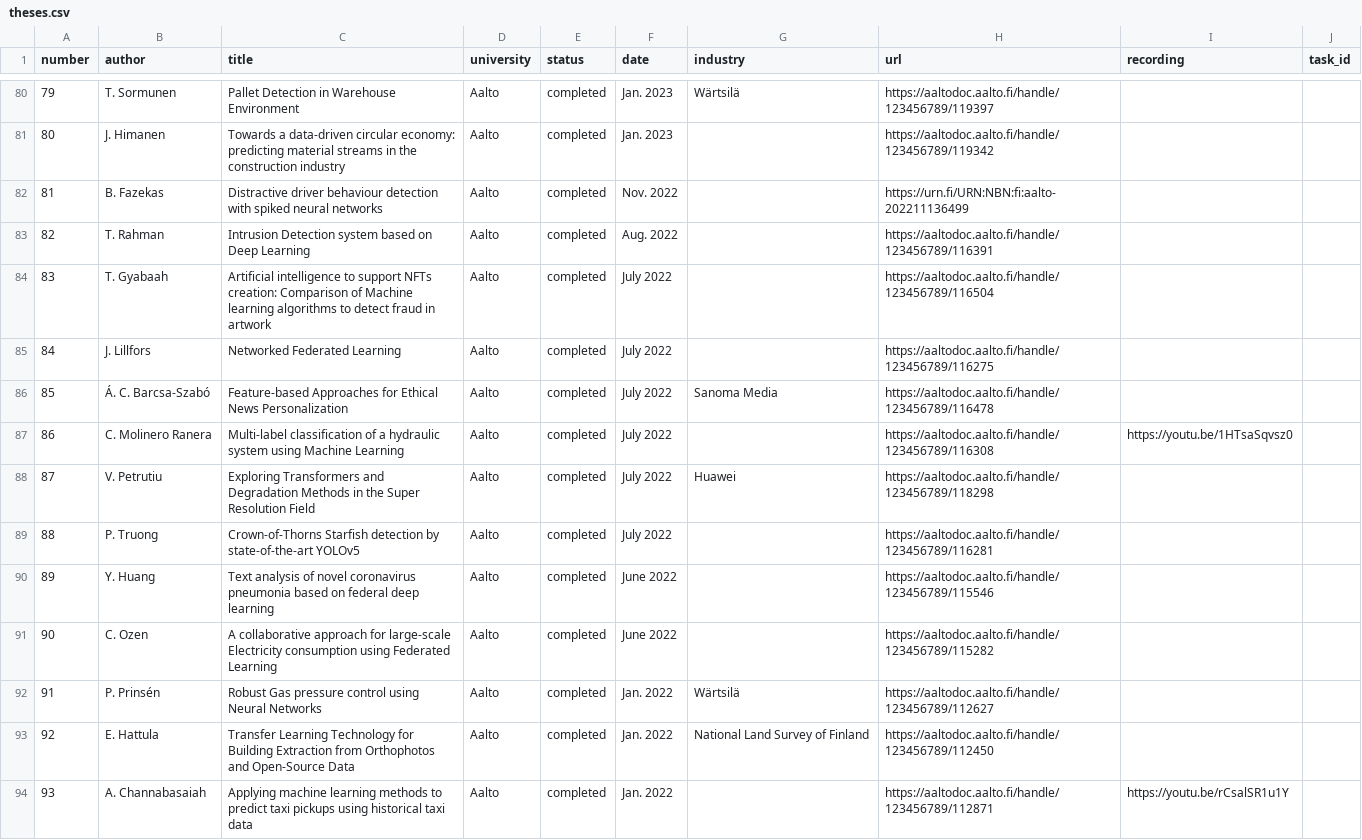
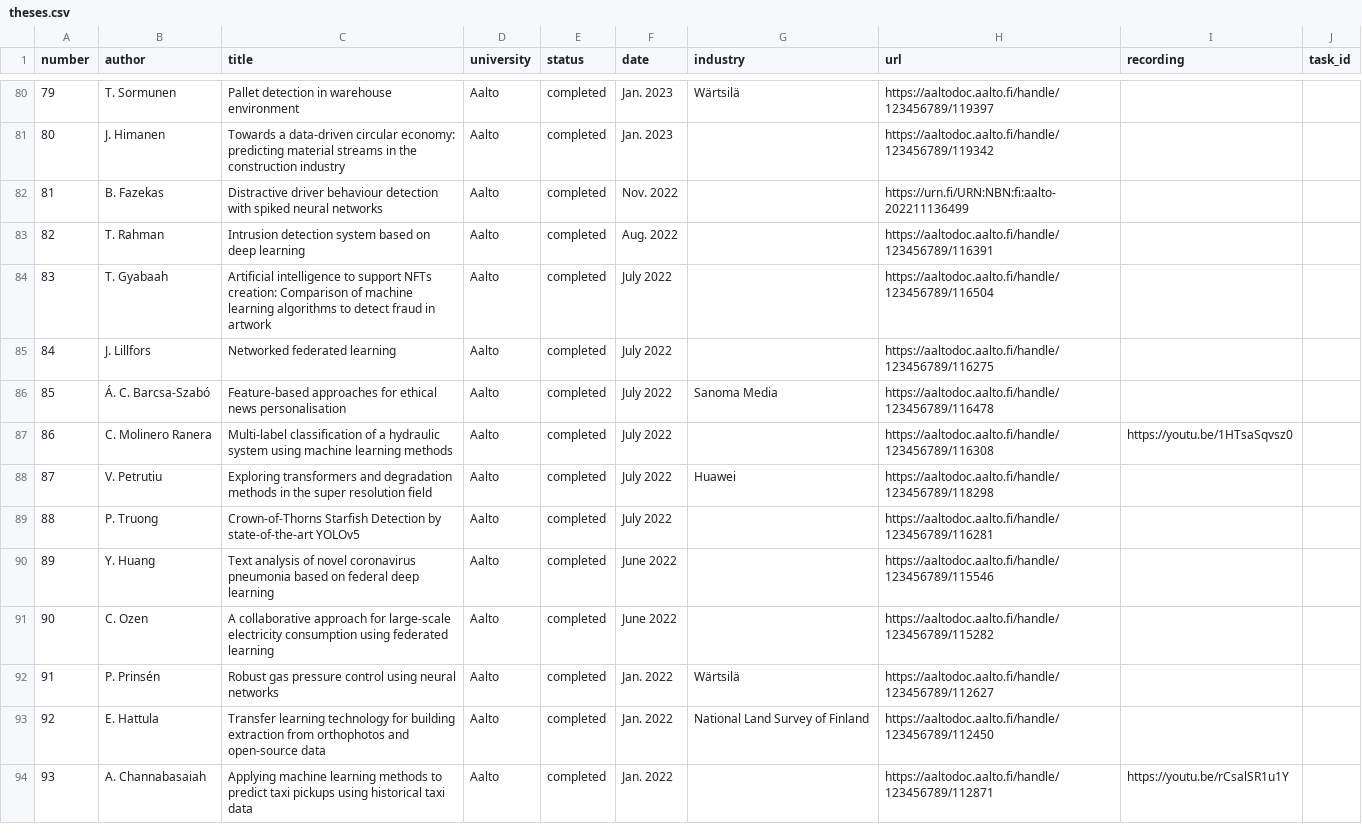
Before and after one commit to alexjungaalto/mlthesis, a CSV file: theses.csv, drawn as a sheet; only a part is shown, gaps mark what is left out; the diff covers the shown part only.

```diff
--- a/theses.csv
+++ b/theses.csv
@@ -80,15 +80,15 @@ number,author,title,university,status,date,industry,url,recording,task_id
-79,T. Sormunen,Pallet Detection in Warehouse Environment,Aalto,completed,Jan. 2023,Wärtsilä,https://aaltodoc.aalto.fi/handle/123456789/119397,,
+79,T. Sormunen,Pallet detection in warehouse environment,Aalto,completed,Jan. 2023,Wärtsilä,https://aaltodoc.aalto.fi/handle/123456789/119397,,
 80,J. Himanen,Towards a data-driven circular economy: predicting material streams in the construction industry,Aalto,completed,Jan. 2023,,https://aaltodoc.aalto.fi/handle/123456789/119342,,
 81,B. Fazekas,Distractive driver behaviour detection with spiked neural networks,Aalto,completed,Nov. 2022,,https://urn.fi/URN:NBN:fi:aalto-202211136499,,
-82,T. Rahman,Intrusion Detection system based on Deep Learning,Aalto,completed,Aug. 2022,,https://aaltodoc.aalto.fi/handle/123456789/116391,,
-83,T. Gyabaah,Artificial intelligence to support NFTs creation: Comparison of Machine learning algorithms to detect fraud in artwork,Aalto,completed,July 2022,,https://aaltodoc.aalto.fi/handle/123456789/116504,,
-84,J. Lillfors,Networked Federated Learning,Aalto,completed,July 2022,,https://aaltodoc.aalto.fi/handle/123456789/116275,,
-85,Á. C. Barcsa-Szabó,Feature-based Approaches for Ethical News Personalization,Aalto,completed,July 2022,Sanoma Media,https://aaltodoc.aalto.fi/handle/123456789/116478,,
-86,C. Molinero Ranera,Multi-label classification of a hydraulic system using Machine Learning,Aalto,completed,July 2022,,https://aaltodoc.aalto.fi/handle/123456789/116308,https://youtu.be/1HTsaSqvsz0,
-87,V. Petrutiu,Exploring Transformers and Degradation Methods in the Super Resolution Field,Aalto,completed,July 2022,Huawei,https://aaltodoc.aalto.fi/handle/123456789/118298,,
-88,P. Truong,Crown-of-Thorns Starfish detection by state-of-the-art YOLOv5,Aalto,completed,July 2022,,https://aaltodoc.aalto.fi/handle/123456789/116281,,
+82,T. Rahman,Intrusion detection system based on deep learning,Aalto,completed,Aug. 2022,,https://aaltodoc.aalto.fi/handle/123456789/116391,,
+83,T. Gyabaah,Artificial intelligence to support NFTs creation: Comparison of machine learning algorithms to detect fraud in artwork,Aalto,completed,July 2022,,https://aaltodoc.aalto.fi/handle/123456789/116504,,
+84,J. Lillfors,Networked federated learning,Aalto,completed,July 2022,,https://aaltodoc.aalto.fi/handle/123456789/116275,,
+85,Á. C. Barcsa-Szabó,Feature-based approaches for ethical news personalisation,Aalto,completed,July 2022,Sanoma Media,https://aaltodoc.aalto.fi/handle/123456789/116478,,
+86,C. Molinero Ranera,Multi-label classification of a hydraulic system using machine learning methods,Aalto,completed,July 2022,,https://aaltodoc.aalto.fi/handle/123456789/116308,https://youtu.be/1HTsaSqvsz0,
+87,V. Petrutiu,Exploring transformers and degradation methods in the super resolution field,Aalto,completed,July 2022,Huawei,https://aaltodoc.aalto.fi/handle/123456789/118298,,
+88,P. Truong,Crown-of-Thorns Starfish Detection by state-of-the-art YOLOv5,Aalto,completed,July 2022,,https://aaltodoc.aalto.fi/handle/123456789/116281,,
 89,Y. Huang,Text analysis of novel coronavirus pneumonia based on federal deep learning,Aalto,completed,June 2022,,https://aaltodoc.aalto.fi/handle/123456789/115546,,
-90,C. Ozen,A collaborative approach for large-scale Electricity consumption using Federated Learning,Aalto,completed,June 2022,,https://aaltodoc.aalto.fi/handle/123456789/115282,,
-91,P. Prinsén,Robust Gas pressure control using Neural Networks,Aalto,completed,Jan. 2022,Wärtsilä,https://aaltodoc.aalto.fi/handle/123456789/112627,,
-92,E. Hattula,Transfer Learning Technology for Building Extraction from Orthophotos and Open-Source Data,Aalto,completed,Jan. 2022,National Land Survey of Finland,https://aaltodoc.aalto.fi/handle/123456789/112450,,
+90,C. Ozen,A collaborative approach for large-scale electricity consumption using federated learning,Aalto,completed,June 2022,,https://aaltodoc.aalto.fi/handle/123456789/115282,,
+91,P. Prinsén,Robust gas pressure control using neural networks,Aalto,completed,Jan. 2022,Wärtsilä,https://aaltodoc.aalto.fi/handle/123456789/112627,,
+92,E. Hattula,Transfer learning technology for building extraction from orthophotos and open-source data,Aalto,completed,Jan. 2022,National Land Survey of Finland,https://aaltodoc.aalto.fi/handle/123456789/112450,,
 93,A. Channabasaiah,Applying machine learning methods to predict taxi pickups using historical taxi data,Aalto,completed,Jan. 2022,,https://aaltodoc.aalto.fi/handle/123456789/112871,https://youtu.be/rCsalSR1u1Y,
```
Also changed, not shown: 55 edited cells elsewhere in this file, 1 other file.
